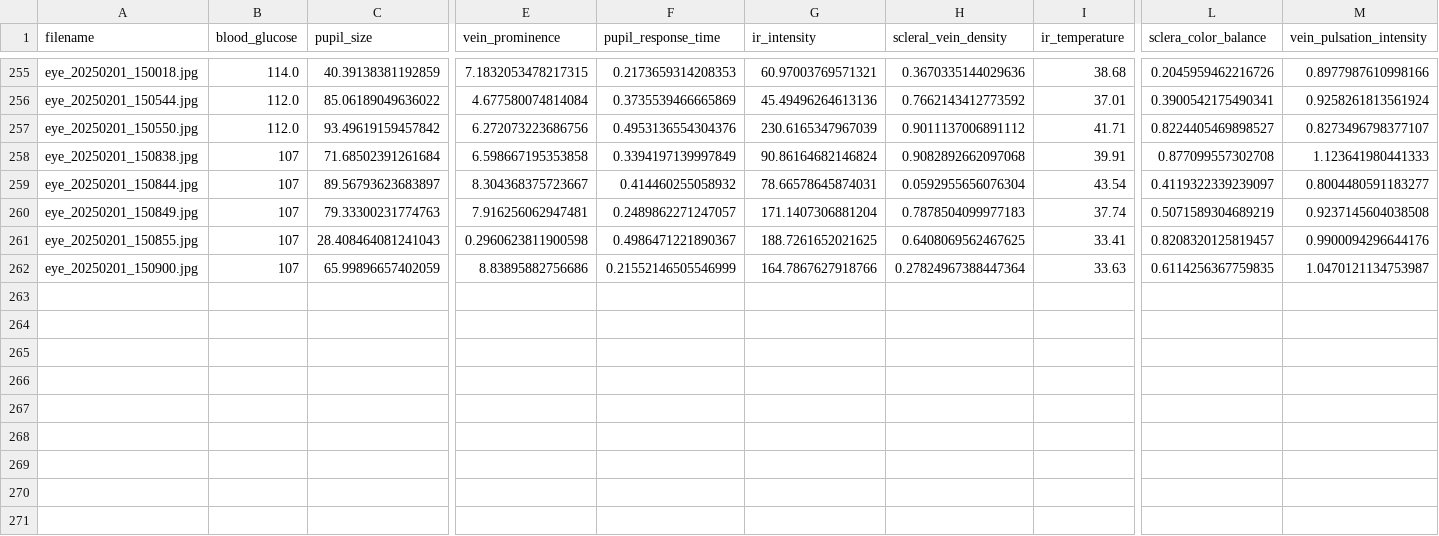
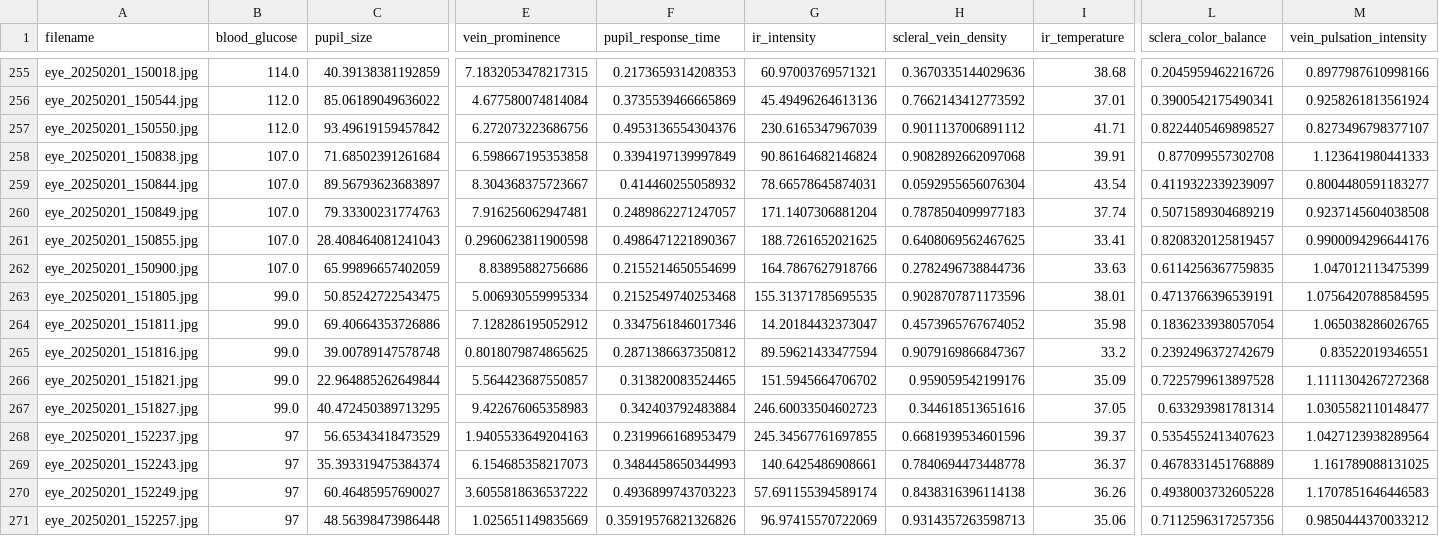
Before and after one commit to jtb21091/EyeBloodGlucose, a CSV file: eye_glucose_data/labels.csv, drawn as a sheet; only a part is shown, gaps mark what is left out; rows hold the shown columns only; the diff names each change by its address in the sheet, - before the commit and + after, or states it on an @@ line.

Commit message:
add

```diff
--- a/eye_glucose_data/labels.csv
+++ b/eye_glucose_data/labels.csv
-B258:B262 (blood_glucose): 107
+B258:B262 (blood_glucose): 107.0
-F262 (pupil_response_time): 0.21552146505546999
+F262 (pupil_response_time): 0.2155214650554699
-H262 (scleral_vein_density): 0.27824967388447364
+H262 (scleral_vein_density): 0.2782496738844736
-M262 (vein_pulsation_intensity): 1.0470121134753987
+M262 (vein_pulsation_intensity): 1.047012113475399
+row 263: eye_20250201_151805.jpg | 99.0 | 50.85242722543475 | 5.006930559995334 | 0.2152549740253468 | 155.31371785695535 | 0.9028707871173596 | 38.01 | 0.4713766396539191 | 1.0756420788584595
+row 264: eye_20250201_151811.jpg | 99.0 | 69.40664353726886 | 7.128286195052912 | 0.3347561846017346 | 14.20184432373047 | 0.4573965767674052 | 35.98 | 0.1836233938057054 | 1.065038286026765
+row 265: eye_20250201_151816.jpg | 99.0 | 39.00789147578748 | 0.8018079874865625 | 0.2871386637350812 | 89.59621433477594 | 0.9079169866847367 | 33.2 | 0.2392496372742679 | 0.83522019346551
+row 266: eye_20250201_151821.jpg | 99.0 | 22.964885262649844 | 5.564423687550857 | 0.313820083524465 | 151.5945664706702 | 0.959059542199176 | 35.09 | 0.7225799613897528 | 1.1111304267272368
+row 267: eye_20250201_151827.jpg | 99.0 | 40.472450389713295 | 9.422676065358983 | 0.342403792483884 | 246.60033504602723 | 0.344618513651616 | 37.05 | 0.633293981781314 | 1.0305582110148477
+row 268: eye_20250201_152237.jpg | 97 | 56.65343418473529 | 1.9405533649204163 | 0.2319966168953479 | 245.34567761697855 | 0.6681939534601596 | 39.37 | 0.5354552413407623 | 1.0427123938289564
+row 269: eye_20250201_152243.jpg | 97 | 35.393319475384374 | 6.154685358217073 | 0.3484458650344993 | 140.6425486908661 | 0.7840694473448778 | 36.37 | 0.4678331451768889 | 1.161789088131025
+row 270: eye_20250201_152249.jpg | 97 | 60.46485957690027 | 3.6055818636537222 | 0.4936899743703223 | 57.691155394589174 | 0.8438316396114138 | 36.26 | 0.4938003732605228 | 1.1707851646446583
+row 271: eye_20250201_152257.jpg | 97 | 48.56398473986448 | 1.025651149835669 | 0.35919576821326826 | 96.97415570722069 | 0.9314357263598713 | 35.06 | 0.7112596317257356 | 0.9850444370033212
```
